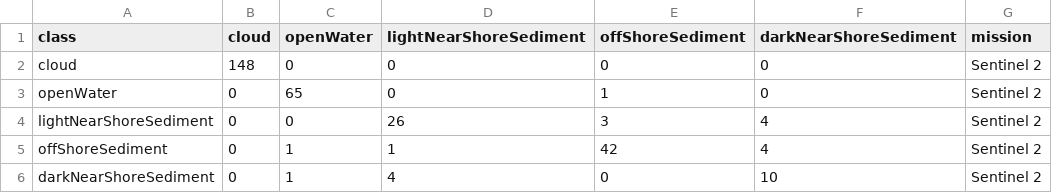
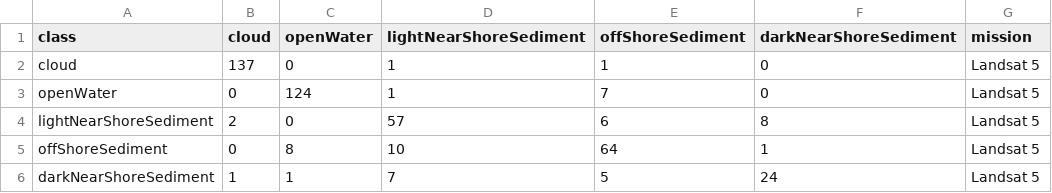
Before and after one commit to rossyndicate/Superior-Plume-Bloom, a CSV file: data/output/GTB_2023-08-03_L5_confusion.csv, drawn as a sheet.

```diff
--- a/data/output/GTB_2023-08-03_L5_confusion.csv
+++ b/data/output/GTB_2023-08-03_L5_confusion.csv
@@ -1,6 +1,6 @@
 class,cloud,openWater,lightNearShoreSediment,offShoreSediment,darkNearShoreSediment,mission
-cloud,148,0,0,0,0,Sentinel 2
-openWater,0,65,0,1,0,Sentinel 2
-lightNearShoreSediment,0,0,26,3,4,Sentinel 2
-offShoreSediment,0,1,1,42,4,Sentinel 2
-darkNearShoreSediment,0,1,4,0,10,Sentinel 2
+cloud,137,0,1,1,0,Landsat 5
+openWater,0,124,1,7,0,Landsat 5
+lightNearShoreSediment,2,0,57,6,8,Landsat 5
+offShoreSediment,0,8,10,64,1,Landsat 5
+darkNearShoreSediment,1,1,7,5,24,Landsat 5
```
Also changed, not shown: data/output/GTB_2023-08-03_L7_confusion.csv, data/output/GTB_2023-08-03_L8_confusion.csv, 2 other files.
